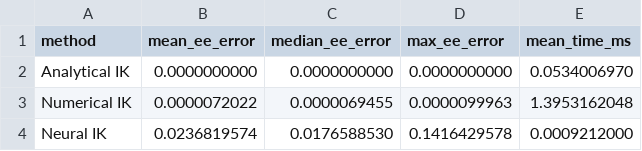
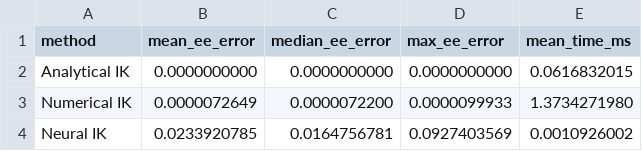
Before and after one commit to ardadogan05/SimulatedRobotArm, a CSV file: results/phase4/phase4_ik_comparison.csv, drawn as a sheet.

```diff
--- a/results/phase4/phase4_ik_comparison.csv
+++ b/results/phase4/phase4_ik_comparison.csv
@@ -1,4 +1,4 @@
 method,mean_ee_error,median_ee_error,max_ee_error,mean_time_ms
-Analytical IK,0.0000000000,0.0000000000,0.0000000000,0.0534006970
-Numerical IK,0.0000072022,0.0000069455,0.0000099963,1.3953162048
-Neural IK,0.0236819574,0.0176588530,0.1416429578,0.0009212000
+Analytical IK,0.0000000000,0.0000000000,0.0000000000,0.0616832015
+Numerical IK,0.0000072649,0.0000072200,0.0000099933,1.3734271980
+Neural IK,0.0233920785,0.0164756781,0.0927403569,0.0010926002
```
Also changed, not shown: 11 other files.
